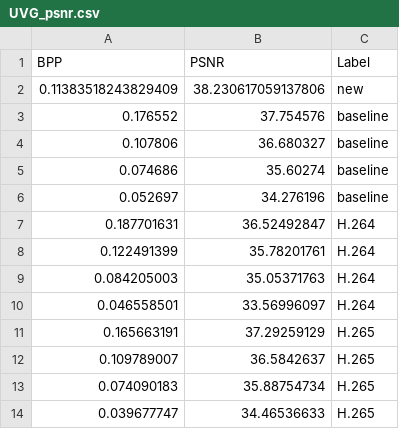
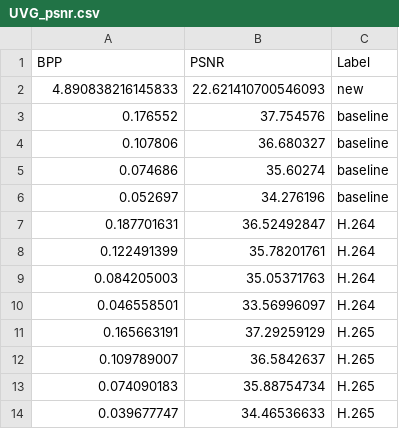
Before and after one commit to SagarB-97/PyTorchVideoCompression, a CSV file: DVC/examples/example/performance/UVG_psnr.csv, drawn as a sheet; removed rows and columns are numbered as before the commit, all else as after; the diff names each change by its address in the sheet, - before the commit and + after, or states it on an @@ line.

```diff
--- a/DVC/examples/example/performance/UVG_psnr.csv
+++ b/DVC/examples/example/performance/UVG_psnr.csv
-row 2: 0.11383518243829409 | 38.230617059137806 | new
+row 2: 4.890838216145833 | 22.621410700546093 | new
```
Also changed, not shown: DVC/examples/example/performance/UVG_msssim.csv, 9 other files.
